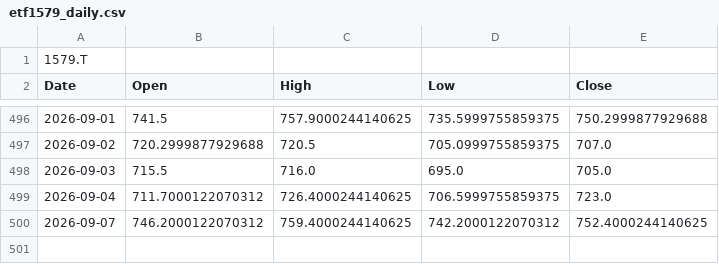
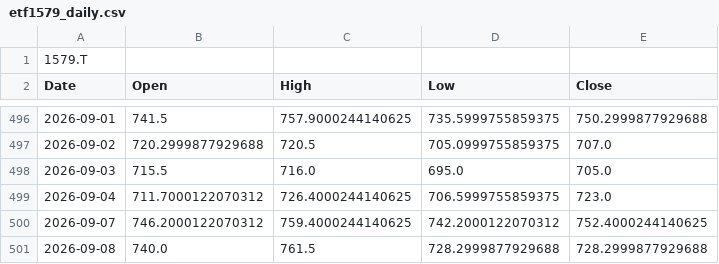
Before and after one commit to kueihuagh/csv, a CSV file: data/etf1579_daily.csv, drawn as a sheet; only a part is shown, gaps mark what is left out; the diff names each change by its address in the sheet, - before the commit and + after, or states it on an @@ line.

```diff
--- a/data/etf1579_daily.csv
+++ b/data/etf1579_daily.csv
+row 501: 2026-09-08 | 740.0 | 761.5 | 728.2999877929688 | 728.2999877929688
```
Also changed, not shown: data/etf1357_5min.csv, data/etf1579_5min.csv, 7 other files.
